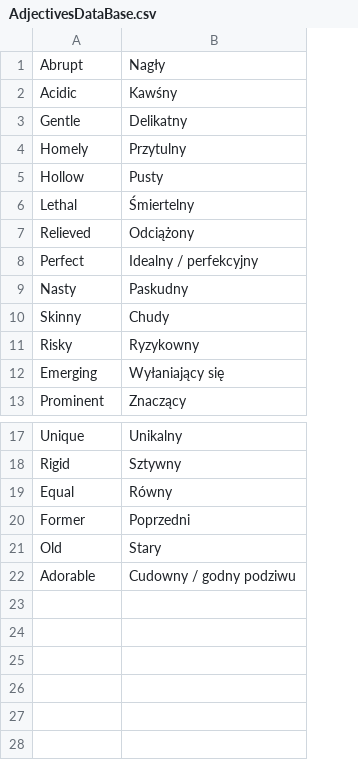
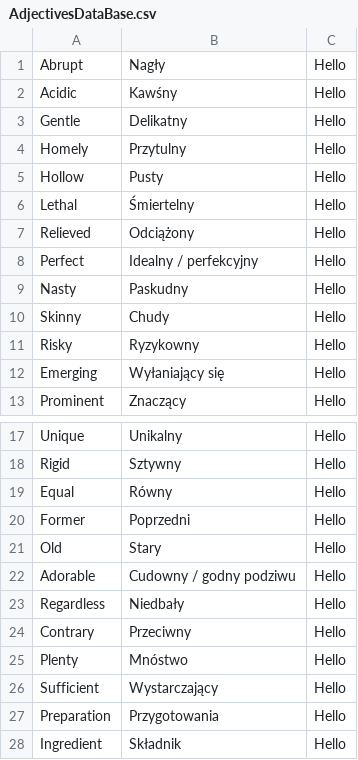
Before and after one commit to Kupcor/LanApp, a CSV file: src/main/java/databases/data/AdjectivesDataBase.csv, drawn as a sheet; only a part is shown, gaps mark what is left out; the diff names each change by its address in the sheet, - before the commit and + after, or states it on an @@ line.

```diff
--- a/src/main/java/databases/data/AdjectivesDataBase.csv
+++ b/src/main/java/databases/data/AdjectivesDataBase.csv
+column C, rows 1-13: all Hello; rows 17-22: all Hello
+row 23: Regardless | Niedbały | Hello
+row 24: Contrary | Przeciwny | Hello
+row 25: Plenty | Mnóstwo | Hello
+row 26: Sufficient | Wystarczający | Hello
+row 27: Preparation | Przygotowania | Hello
+row 28: Ingredient | Składnik | Hello
```
Also changed, not shown: src/main/java/databases/data/NounsDataBase.csv, src/main/java/databases/data/VerbsDataBase.csv, 26 other files.
